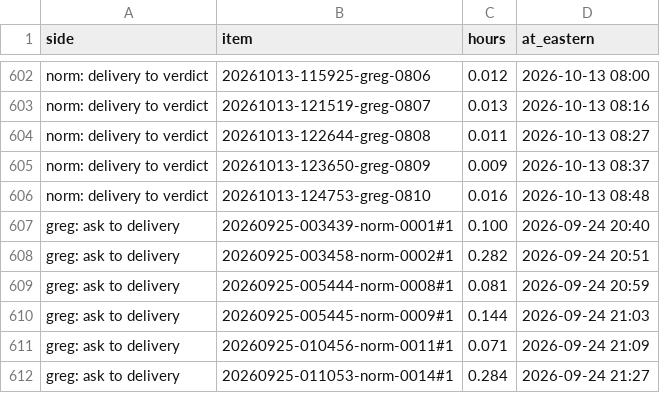
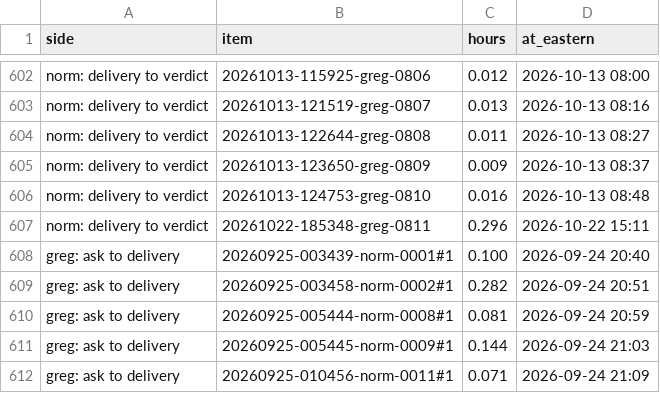
Before and after one commit to joetcochran/stationfall-site, a CSV file: wiki/metrics-latency.csv, drawn as a sheet; only a part is shown, gaps mark what is left out; the shorter side is filled out with more unchanged rows.

```diff
--- a/wiki/metrics-latency.csv
+++ b/wiki/metrics-latency.csv
@@ -606,2 +606,3 @@ norm: delivery to verdict,20261013-123650-greg-0809,0.009,2026-10-13 08:37
 norm: delivery to verdict,20261013-124753-greg-0810,0.016,2026-10-13 08:48
+norm: delivery to verdict,20261022-185348-greg-0811,0.296,2026-10-22 15:11
 greg: ask to delivery,20260925-003439-norm-0001#1,0.100,2026-09-24 20:40
```
Also changed, not shown: wiki/metrics-asks.csv, wiki/metrics-deliveries.csv, 35 other files.
